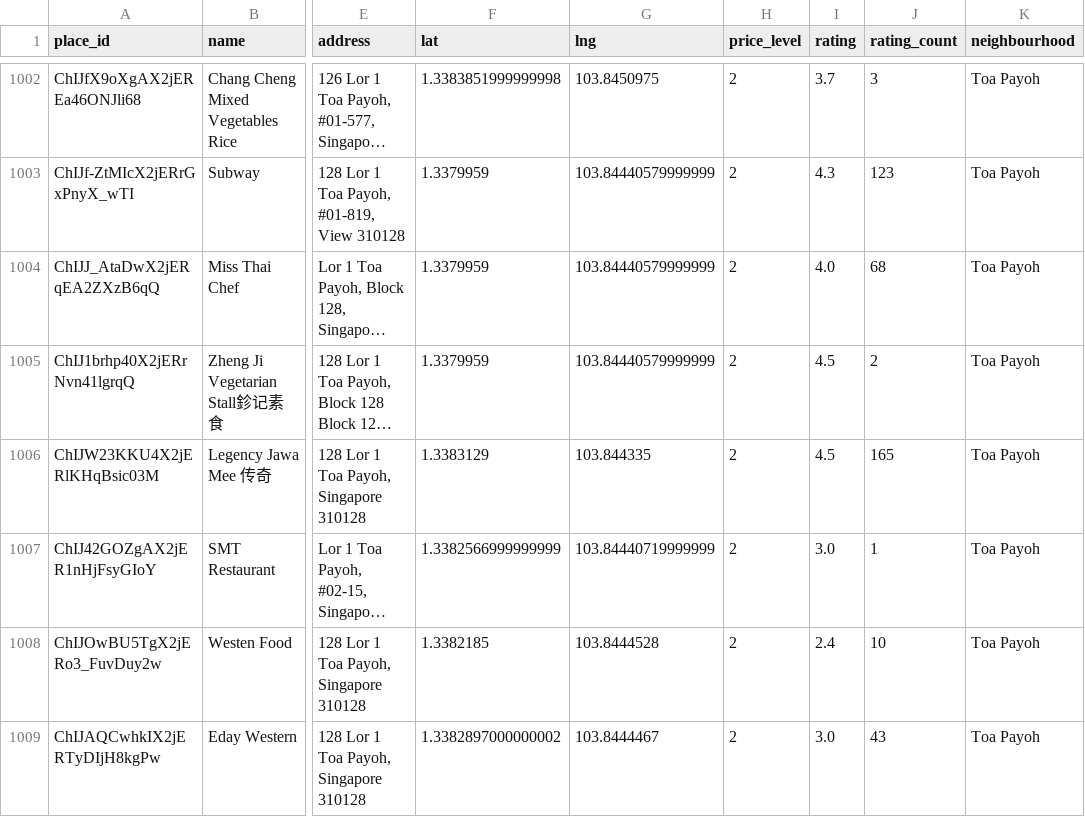
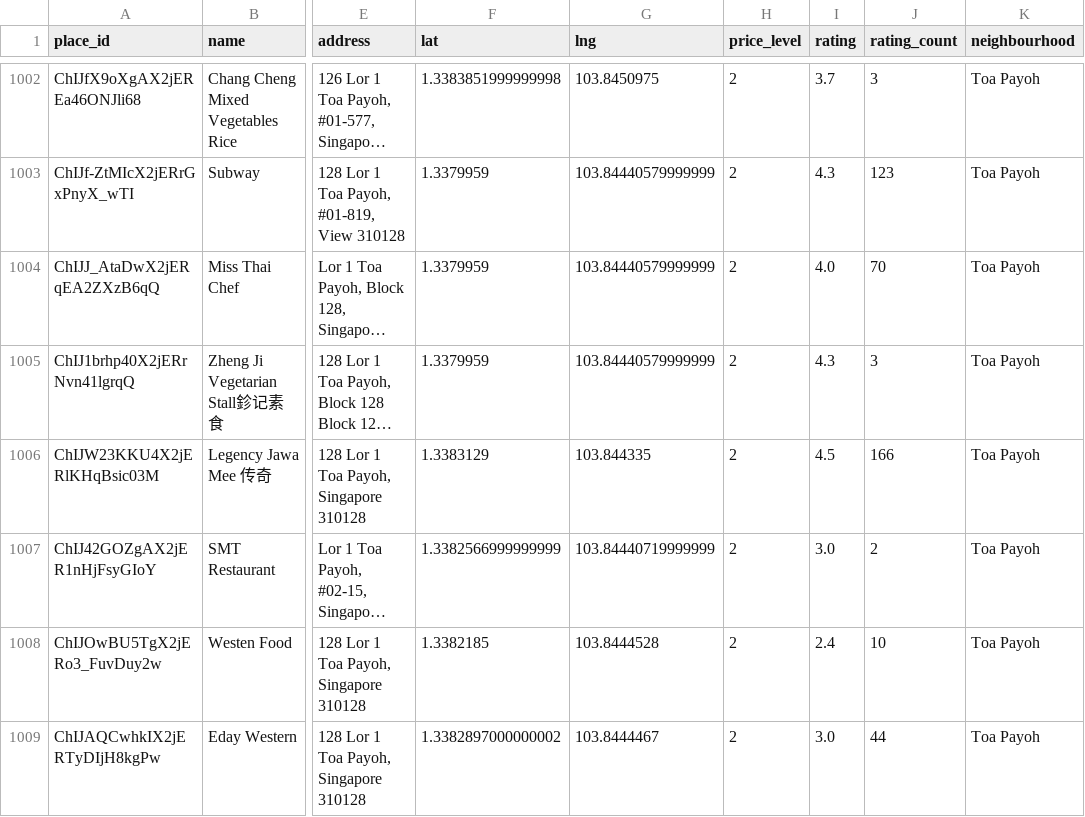
Before and after one commit to Jaywhy-webber/Routlette, a CSV file: backend/venues.csv, drawn as a sheet; only a part is shown, gaps mark what is left out; long unchanged cells end in …; the diff covers the shown part only; the diff names each change by its address in the sheet, - before the commit and + after, or states it on an @@ line.

```diff
--- a/backend/venues.csv
+++ b/backend/venues.csv
-J1004 (rating_count): 68
+J1004 (rating_count): 70
-I1005 (rating): 4.5
+I1005 (rating): 4.3
-J1005 (rating_count): 2
+J1005 (rating_count): 3
-J1006 (rating_count): 165
+J1006 (rating_count): 166
-J1007 (rating_count): 1
+J1007 (rating_count): 2
-J1009 (rating_count): 43
+J1009 (rating_count): 44
```
Also changed, not shown: 187 edited cells elsewhere in this file, 5 other files.
